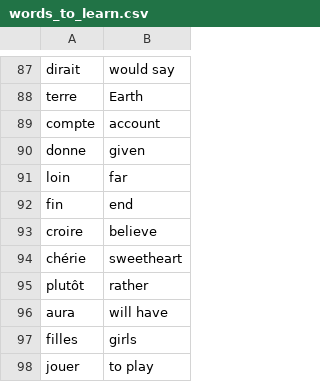
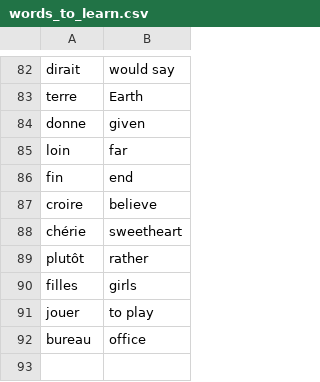
Before and after one commit to TomaszBury/100-Days-of-Code-The-Complete-Python-Pro-Bootcamp-for-2021, a CSV file: day_31/flash-card-project-start/data/words_to_learn.csv, drawn as a sheet; only a part is shown, gaps mark what is left out; the shorter side is filled out with more unchanged rows; the diff covers the shown part only; the diff names each change by its address in the sheet, - before the commit and + after, or states it on an @@ line.

```diff
--- a/day_31/flash-card-project-start/data/words_to_learn.csv
+++ b/day_31/flash-card-project-start/data/words_to_learn.csv
-row 89: compte | account
-row 96: aura | will have
```
Also changed, not shown: 5 removed rows elsewhere in this file, 6 other files.
